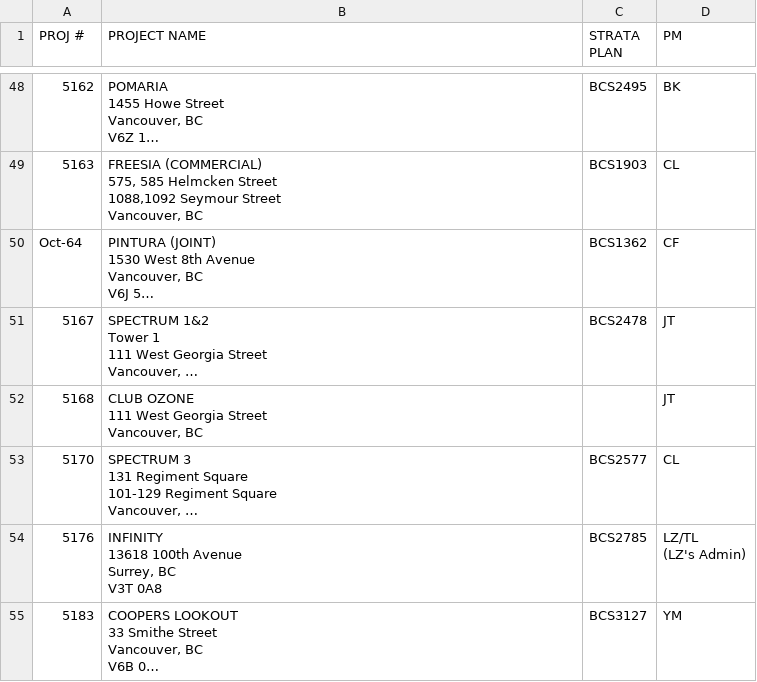
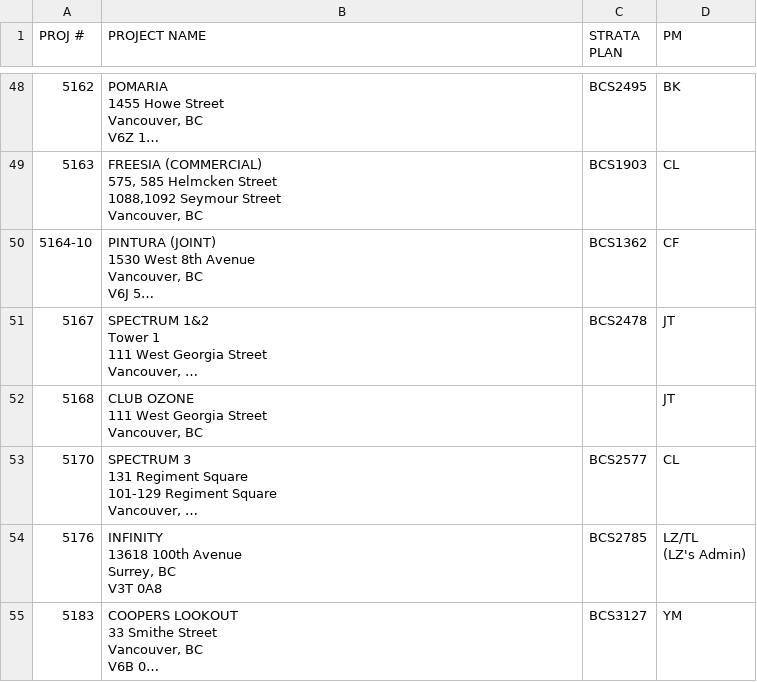
Before and after one commit to zeyongj/zeyongj.github.io, a CSV file: data/pm.csv, drawn as a sheet; only a part is shown, gaps mark what is left out; long unchanged cells end in …; the diff names each change by its address in the sheet, - before the commit and + after, or states it on an @@ line.

```diff
--- a/data/pm.csv
+++ b/data/pm.csv
-A50 (PROJ #): Oct-64
+A50 (PROJ #): 5164-10
```
